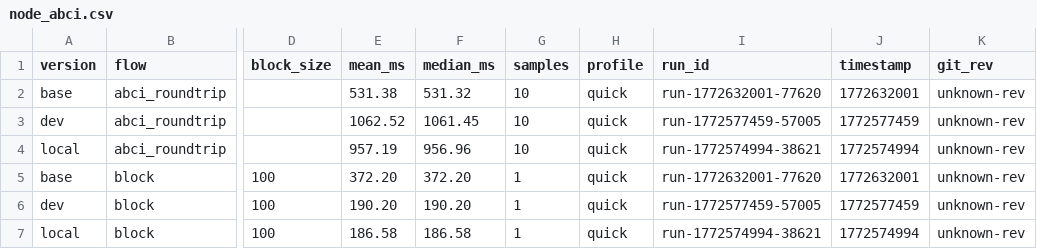
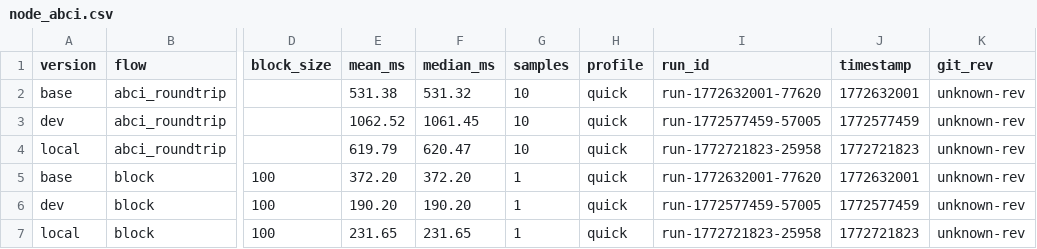
Before and after one commit to mizufinance/penumbra, a CSV file: crates/bench/benches/compliance/node_abci/node_abci.csv, drawn as a sheet; only a part is shown, gaps mark what is left out; the diff names each change by its address in the sheet, - before the commit and + after, or states it on an @@ line.

```diff
--- a/crates/bench/benches/compliance/node_abci/node_abci.csv
+++ b/crates/bench/benches/compliance/node_abci/node_abci.csv
-E4 (mean_ms): 957.19
+E4 (mean_ms): 619.79
-F4 (median_ms): 956.96
+F4 (median_ms): 620.47
-I4 (run_id): run-1772574994-38621
+I4 (run_id): run-1772721823-25958
-J4 (timestamp): 1772574994
+J4 (timestamp): 1772721823
-E7 (mean_ms): 186.58
+E7 (mean_ms): 231.65
-F7 (median_ms): 186.58
+F7 (median_ms): 231.65
-I7 (run_id): run-1772574994-38621
+I7 (run_id): run-1772721823-25958
-J7 (timestamp): 1772574994
+J7 (timestamp): 1772721823
```
Also changed, not shown: crates/bench/benches/compliance/flows.csv, crates/bench/benches/compliance/node_abci/sections.csv, 25 other files.
